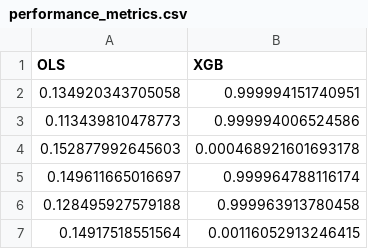
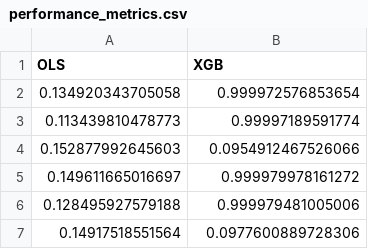
Before and after one commit to KevinJoerg/MBFBigDataRandomForest, a CSV file: models/performance_metrics.csv, drawn as a sheet.

```diff
--- a/models/performance_metrics.csv
+++ b/models/performance_metrics.csv
@@ -1,7 +1,7 @@
 OLS,XGB
-0.134920343705058,0.999994151740951
-0.113439810478773,0.999994006524586
-0.152877992645603,0.000468921601693178
-0.149611665016697,0.999964788116174
-0.128495927579188,0.999963913780458
-0.14917518551564,0.00116052913246415
+0.134920343705058,0.999972576853654
+0.113439810478773,0.99997189591774
+0.152877992645603,0.0954912467526066
+0.149611665016697,0.999979978161272
+0.128495927579188,0.999979481005006
+0.14917518551564,0.0977600889728306
```
Also changed, not shown: 3 other files.
